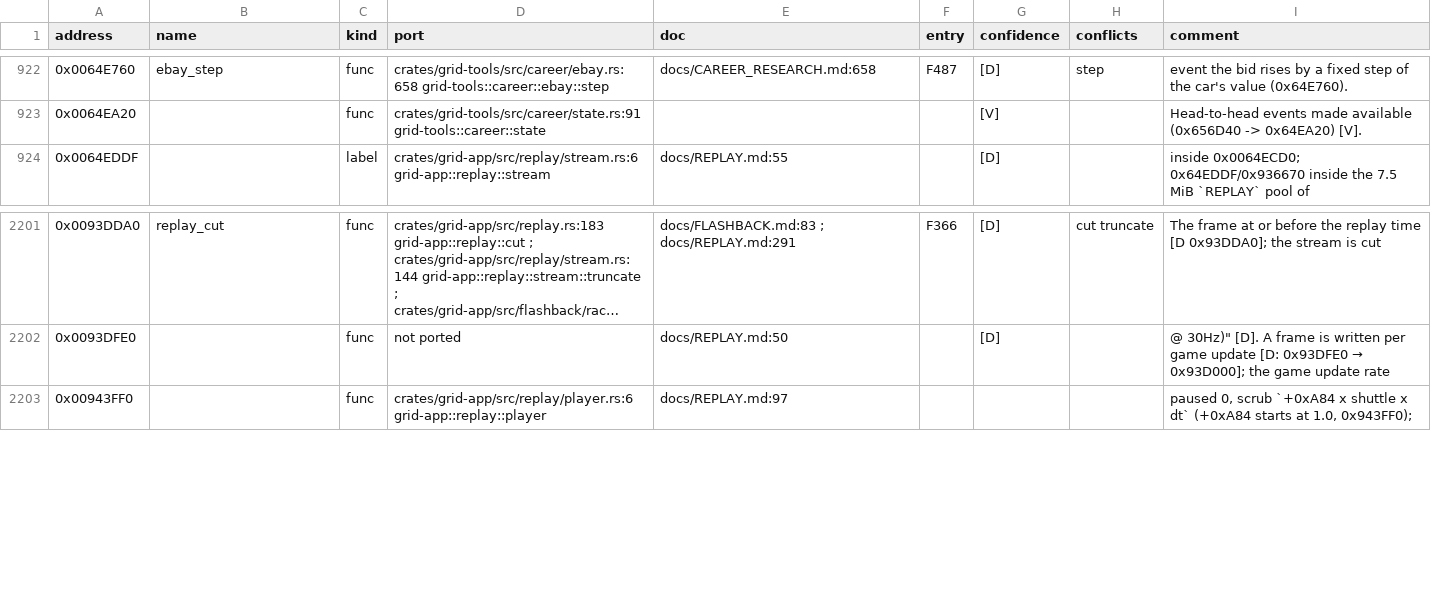
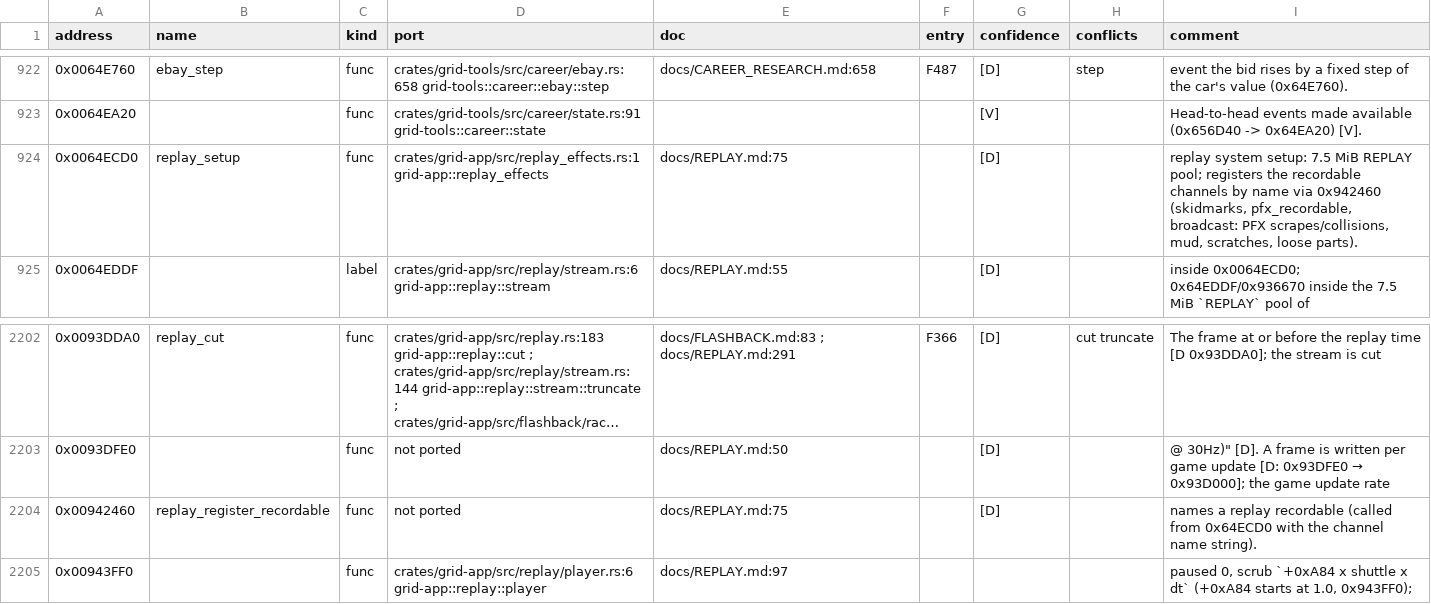
Before and after one commit to PipeKnight/drig-race-driver, a TSV file: docs/re/symbols.tsv, drawn as a sheet; only a part is shown, gaps mark what is left out; long unchanged cells end in …; the diff names each change by its address in the sheet, - before the commit and + after, or states it on an @@ line.

Commit message:
Replayed skid marks, smoke and debris; replay slow motion and frame step; Flashback drops the abandoned future's effects (F769)

```diff
--- a/docs/re/symbols.tsv
+++ b/docs/re/symbols.tsv
+row 924: 0x0064ECD0 | replay_setup | func | crates/grid-app/src/replay_effects.rs:1 grid-app::replay_effects | docs/REPLAY.md:75 |  | [D] |  | replay system setup: 7.5 MiB REPLAY pool; registers the recordable channels by name via 0x942460 (skidmarks, pfx_recordable, broadcast: PFX scrapes/collisions, mud, scratches, loose parts).
+row 2204: 0x00942460 | replay_register_recordable | func | not ported | docs/REPLAY.md:75 |  | [D] |  | names a replay recordable (called from 0x64ECD0 with the channel name string).
```
Also changed, not shown: 25 other files.
